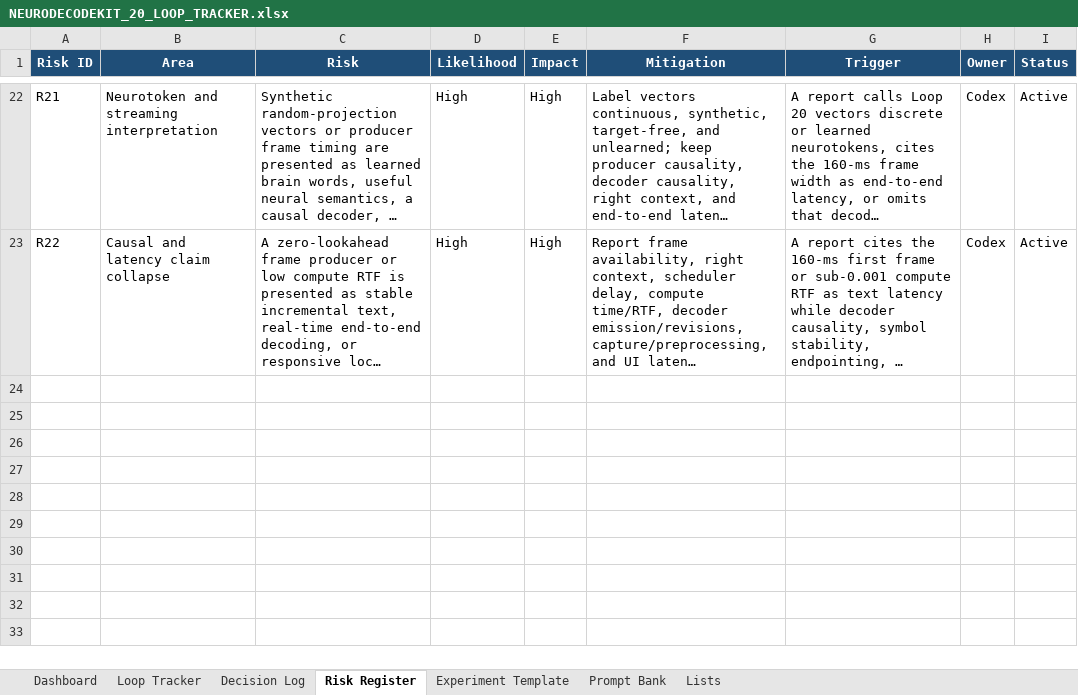
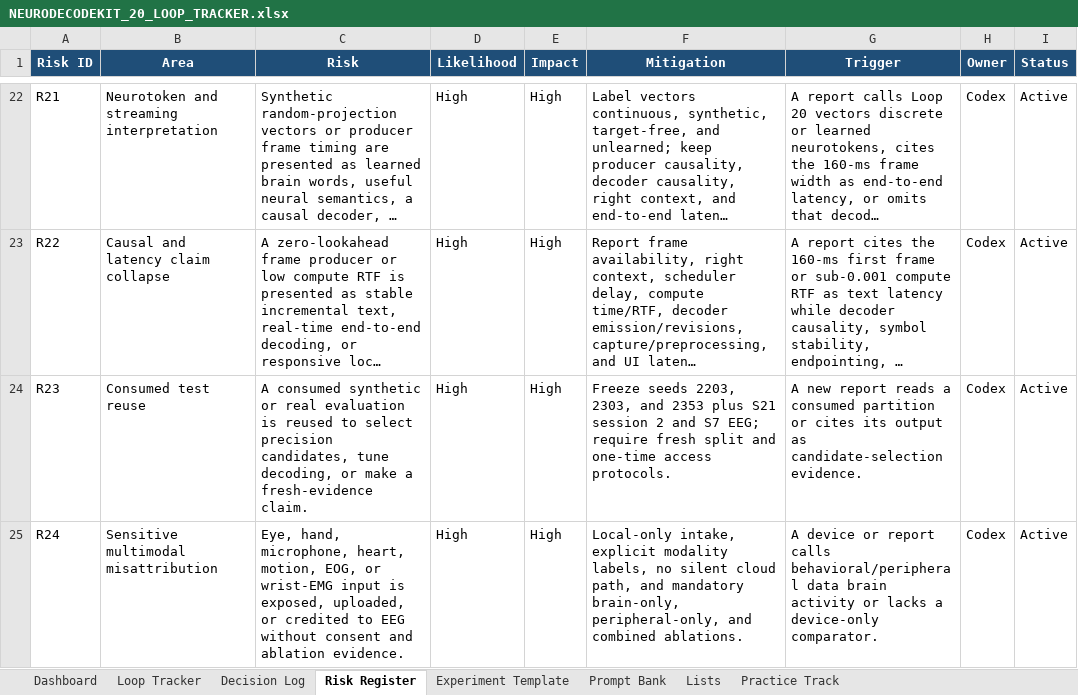
Before and after one commit to CheickDiakite-yikes/neurodecodekit, an Excel workbook: docs/NEURODECODEKIT_20_LOOP_TRACKER.xlsx, sheet Risk Register, drawn as a sheet; only a part is shown, gaps mark what is left out; long unchanged cells end in …; values as stored, in another font and other column widths than the file's, no borders; table styles not drawn; the diff names each change by its address in the sheet, - before the commit and + after, or states it on an @@ line.

Commit message:
Add real-world practice research gate

```diff
--- a/docs/NEURODECODEKIT_20_LOOP_TRACKER.xlsx (sheet Risk Register)
+++ b/docs/NEURODECODEKIT_20_LOOP_TRACKER.xlsx (sheet Risk Register)
+sheet tab: Practice Track
+row 24: R23 | Consumed test reuse | A consumed synthetic or real evaluation is reused to select precision candidates, tune decoding, or make a fresh-evidence claim. | High | High | Freeze seeds 2203, 2303, and 2353 plus S21 session 2 and S7 EEG; require fresh split and one-time access protocols. | A new report reads a consumed partition or cites its output as candidate-selection evidence. | Codex | Active
+row 25: R24 | Sensitive multimodal misattribution | Eye, hand, microphone, heart, motion, EOG, or wrist-EMG input is exposed, uploaded, or credited to EEG without consent and ablation evidence. | High | High | Local-only intake, explicit modality labels, no silent cloud path, and mandatory brain-only, peripheral-only, and combined ablations. | A device or report calls behavioral/peripheral data brain activity or lacks a device-only comparator. | Codex | Active
```
Also changed, not shown: sheet Decision Log, sheet Prompt Bank, sheet Dashboard, charts or pictures, 14 other files.
